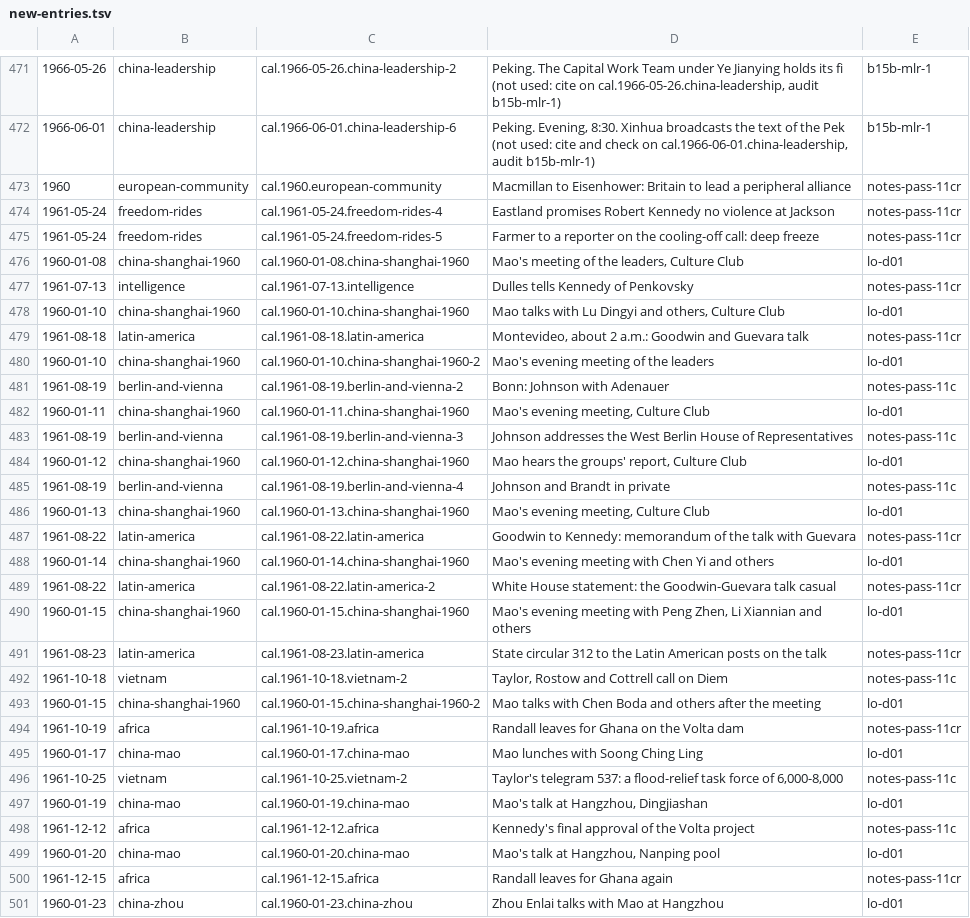
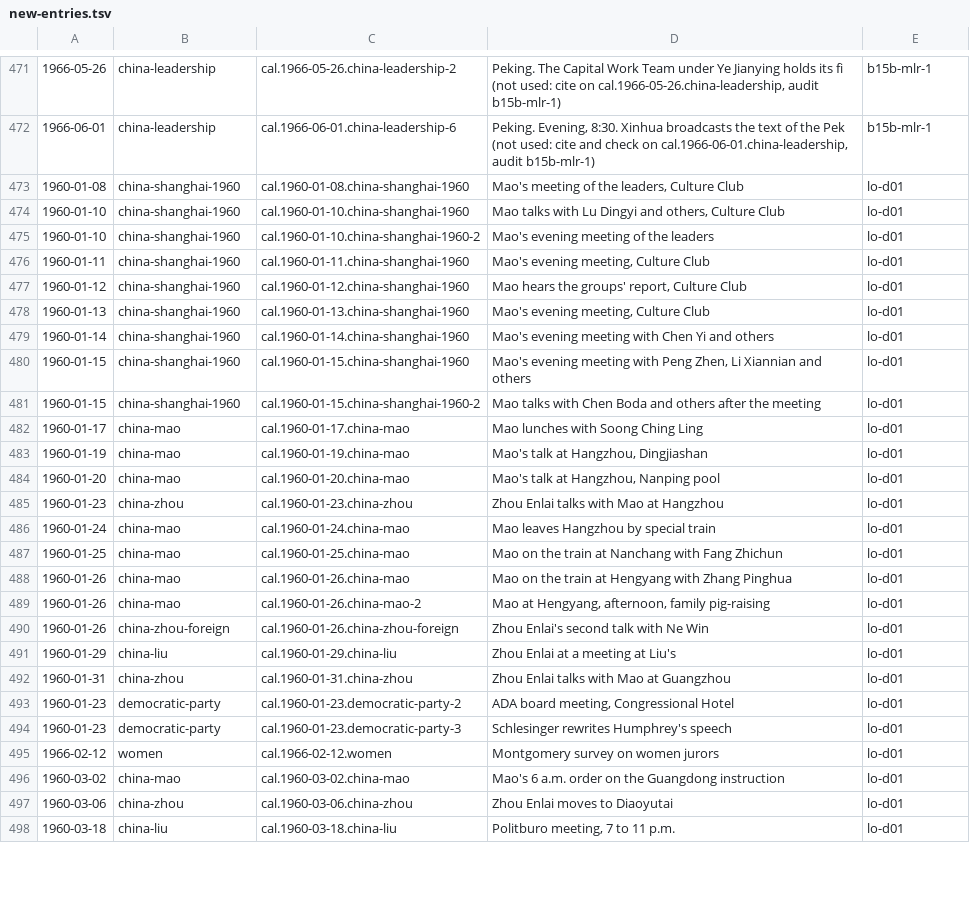
Before and after one commit to Impending2223/bib, a TSV file: inbox/new-entries.tsv, drawn as a sheet; only a part is shown, gaps mark what is left out; the shorter side is filled out with more unchanged rows; the diff covers the shown part only.

```diff
--- a/inbox/new-entries.tsv
+++ b/inbox/new-entries.tsv
@@ -472,30 +472,14 @@
 1966-06-01	china-leadership	cal.1966-06-01.china-leadership-6	Peking. Evening, 8:30. Xinhua broadcasts the text of the Pek (not used: cite and check on cal.1966-06-01.china-leadership, audit b15b-mlr-1)	b15b-mlr-1
-1960	european-community	cal.1960.european-community	Macmillan to Eisenhower: Britain to lead a peripheral alliance	notes-pass-11cr
-1961-05-24	freedom-rides	cal.1961-05-24.freedom-rides-4	Eastland promises Robert Kennedy no violence at Jackson	notes-pass-11cr
-1961-05-24	freedom-rides	cal.1961-05-24.freedom-rides-5	Farmer to a reporter on the cooling-off call: deep freeze	notes-pass-11cr
 1960-01-08	china-shanghai-1960	cal.1960-01-08.china-shanghai-1960	Mao's meeting of the leaders, Culture Club	lo-d01
-1961-07-13	intelligence	cal.1961-07-13.intelligence	Dulles tells Kennedy of Penkovsky	notes-pass-11cr
 1960-01-10	china-shanghai-1960	cal.1960-01-10.china-shanghai-1960	Mao talks with Lu Dingyi and others, Culture Club	lo-d01
-1961-08-18	latin-america	cal.1961-08-18.latin-america	Montevideo, about 2 a.m.: Goodwin and Guevara talk	notes-pass-11cr
 1960-01-10	china-shanghai-1960	cal.1960-01-10.china-shanghai-1960-2	Mao's evening meeting of the leaders	lo-d01
-1961-08-19	berlin-and-vienna	cal.1961-08-19.berlin-and-vienna-2	Bonn: Johnson with Adenauer	notes-pass-11c
 1960-01-11	china-shanghai-1960	cal.1960-01-11.china-shanghai-1960	Mao's evening meeting, Culture Club	lo-d01
-1961-08-19	berlin-and-vienna	cal.1961-08-19.berlin-and-vienna-3	Johnson addresses the West Berlin House of Representatives	notes-pass-11c
 1960-01-12	china-shanghai-1960	cal.1960-01-12.china-shanghai-1960	Mao hears the groups' report, Culture Club	lo-d01
-1961-08-19	berlin-and-vienna	cal.1961-08-19.berlin-and-vienna-4	Johnson and Brandt in private	notes-pass-11c
 1960-01-13	china-shanghai-1960	cal.1960-01-13.china-shanghai-1960	Mao's evening meeting, Culture Club	lo-d01
-1961-08-22	latin-america	cal.1961-08-22.latin-america	Goodwin to Kennedy: memorandum of the talk with Guevara	notes-pass-11cr
 1960-01-14	china-shanghai-1960	cal.1960-01-14.china-shanghai-1960	Mao's evening meeting with Chen Yi and others	lo-d01
-1961-08-22	latin-america	cal.1961-08-22.latin-america-2	White House statement: the Goodwin-Guevara talk casual	notes-pass-11cr
 1960-01-15	china-shanghai-1960	cal.1960-01-15.china-shanghai-1960	Mao's evening meeting with Peng Zhen, Li Xiannian and others	lo-d01
-1961-08-23	latin-america	cal.1961-08-23.latin-america	State circular 312 to the Latin American posts on the talk	notes-pass-11cr
-1961-10-18	vietnam	cal.1961-10-18.vietnam-2	Taylor, Rostow and Cottrell call on Diem	notes-pass-11c
 1960-01-15	china-shanghai-1960	cal.1960-01-15.china-shanghai-1960-2	Mao talks with Chen Boda and others after the meeting	lo-d01
-1961-10-19	africa	cal.1961-10-19.africa	Randall leaves for Ghana on the Volta dam	notes-pass-11cr
 1960-01-17	china-mao	cal.1960-01-17.china-mao	Mao lunches with Soong Ching Ling	lo-d01
-1961-10-25	vietnam	cal.1961-10-25.vietnam-2	Taylor's telegram 537: a flood-relief task force of 6,000-8,000	notes-pass-11c
 1960-01-19	china-mao	cal.1960-01-19.china-mao	Mao's talk at Hangzhou, Dingjiashan	lo-d01
-1961-12-12	africa	cal.1961-12-12.africa	Kennedy's final approval of the Volta project	notes-pass-11c
 1960-01-20	china-mao	cal.1960-01-20.china-mao	Mao's talk at Hangzhou, Nanping pool	lo-d01
-1961-12-15	africa	cal.1961-12-15.africa	Randall leaves for Ghana again	notes-pass-11cr
 1960-01-23	china-zhou	cal.1960-01-23.china-zhou	Zhou Enlai talks with Mao at Hangzhou	lo-d01
```
Also changed, not shown: 3 added rows and 12 removed rows elsewhere in this file, 7 other files.
